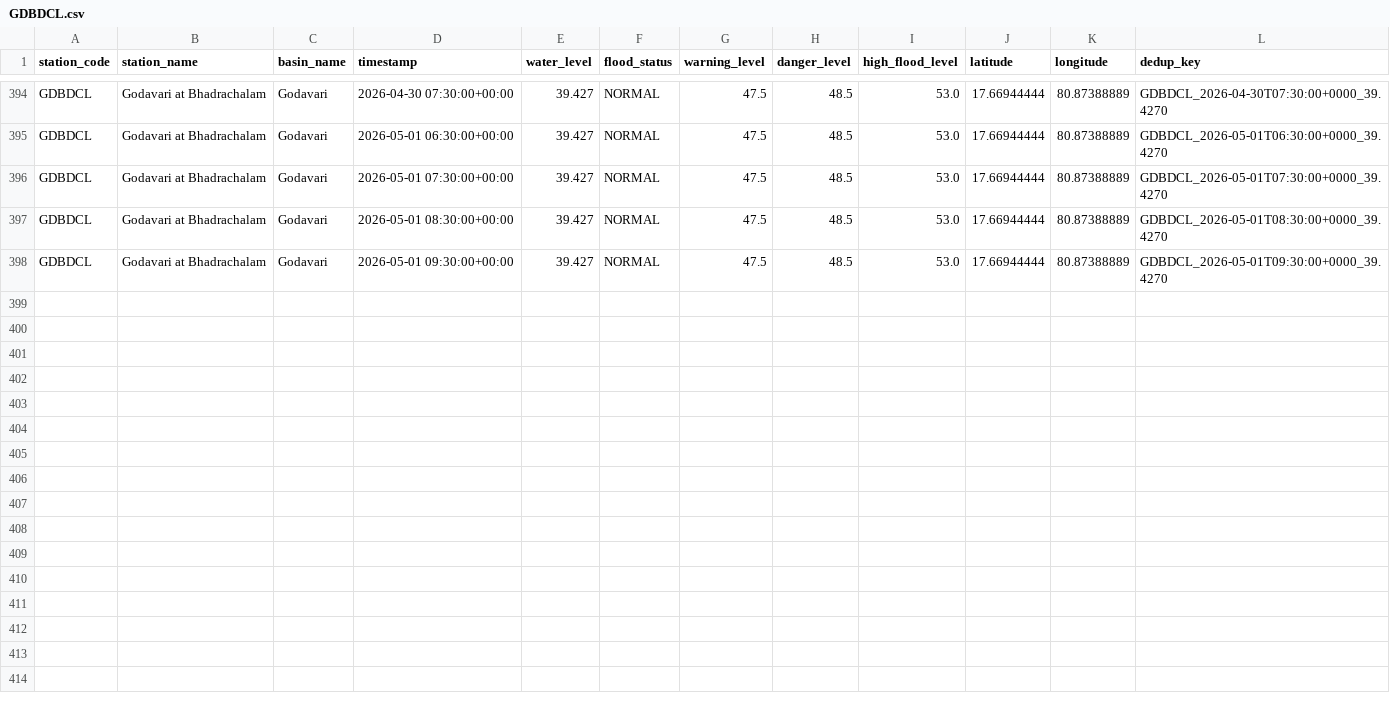
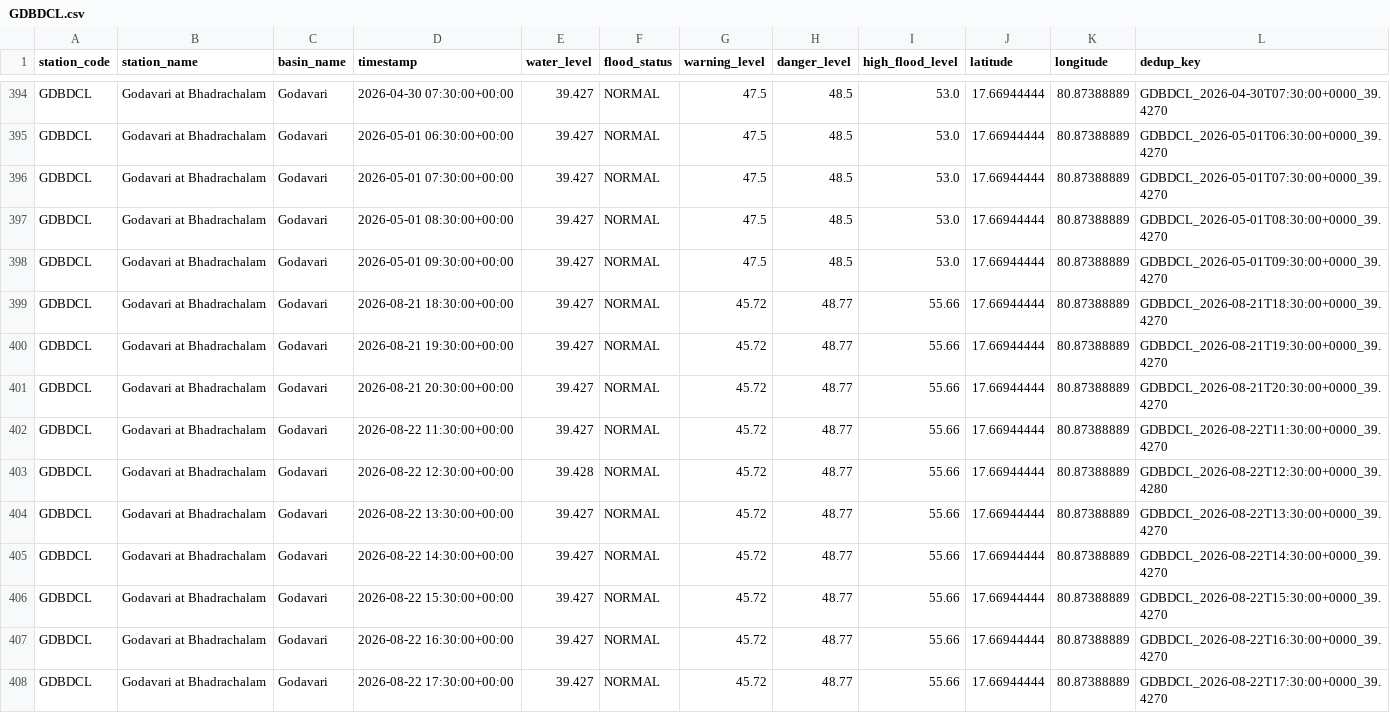
Before and after one commit to Tushar6574/ETLPipeline, a CSV file: output/partitions/GDBDCL.csv, drawn as a sheet; only a part is shown, gaps mark what is left out; the diff names each change by its address in the sheet, - before the commit and + after, or states it on an @@ line.

```diff
--- a/output/partitions/GDBDCL.csv
+++ b/output/partitions/GDBDCL.csv
+row 399: GDBDCL | Godavari at Bhadrachalam | Godavari | 2026-08-21 18:30:00+00:00 | 39.427 | NORMAL | 45.72 | 48.77 | 55.66 | 17.66944444 | 80.87388889 | GDBDCL_2026-08-21T18:30:00+0000_39.4270
+row 400: GDBDCL | Godavari at Bhadrachalam | Godavari | 2026-08-21 19:30:00+00:00 | 39.427 | NORMAL | 45.72 | 48.77 | 55.66 | 17.66944444 | 80.87388889 | GDBDCL_2026-08-21T19:30:00+0000_39.4270
+row 401: GDBDCL | Godavari at Bhadrachalam | Godavari | 2026-08-21 20:30:00+00:00 | 39.427 | NORMAL | 45.72 | 48.77 | 55.66 | 17.66944444 | 80.87388889 | GDBDCL_2026-08-21T20:30:00+0000_39.4270
+row 402: GDBDCL | Godavari at Bhadrachalam | Godavari | 2026-08-22 11:30:00+00:00 | 39.427 | NORMAL | 45.72 | 48.77 | 55.66 | 17.66944444 | 80.87388889 | GDBDCL_2026-08-22T11:30:00+0000_39.4270
+row 403: GDBDCL | Godavari at Bhadrachalam | Godavari | 2026-08-22 12:30:00+00:00 | 39.428 | NORMAL | 45.72 | 48.77 | 55.66 | 17.66944444 | 80.87388889 | GDBDCL_2026-08-22T12:30:00+0000_39.4280
+row 404: GDBDCL | Godavari at Bhadrachalam | Godavari | 2026-08-22 13:30:00+00:00 | 39.427 | NORMAL | 45.72 | 48.77 | 55.66 | 17.66944444 | 80.87388889 | GDBDCL_2026-08-22T13:30:00+0000_39.4270
+row 405: GDBDCL | Godavari at Bhadrachalam | Godavari | 2026-08-22 14:30:00+00:00 | 39.427 | NORMAL | 45.72 | 48.77 | 55.66 | 17.66944444 | 80.87388889 | GDBDCL_2026-08-22T14:30:00+0000_39.4270
+row 406: GDBDCL | Godavari at Bhadrachalam | Godavari | 2026-08-22 15:30:00+00:00 | 39.427 | NORMAL | 45.72 | 48.77 | 55.66 | 17.66944444 | 80.87388889 | GDBDCL_2026-08-22T15:30:00+0000_39.4270
+row 407: GDBDCL | Godavari at Bhadrachalam | Godavari | 2026-08-22 16:30:00+00:00 | 39.427 | NORMAL | 45.72 | 48.77 | 55.66 | 17.66944444 | 80.87388889 | GDBDCL_2026-08-22T16:30:00+0000_39.4270
+row 408: GDBDCL | Godavari at Bhadrachalam | Godavari | 2026-08-22 17:30:00+00:00 | 39.427 | NORMAL | 45.72 | 48.77 | 55.66 | 17.66944444 | 80.87388889 | GDBDCL_2026-08-22T17:30:00+0000_39.4270
```
Also changed, not shown: output/partitions/KRSNWDP.csv, output/partitions/YMNCKT.csv, 3 other files.
